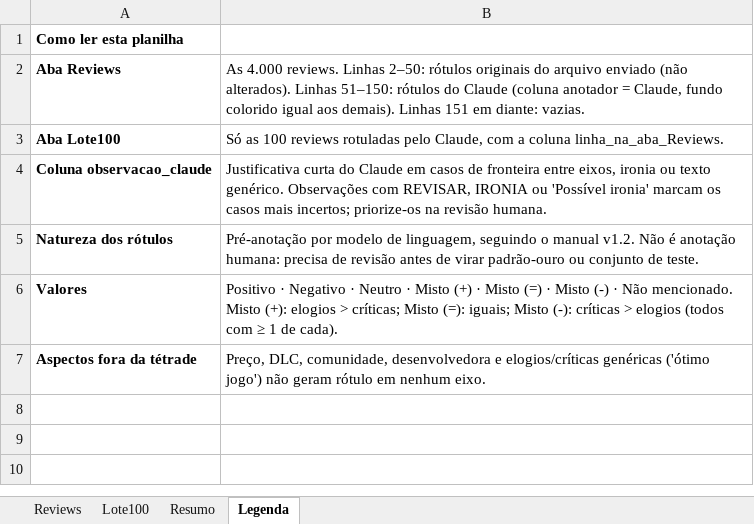
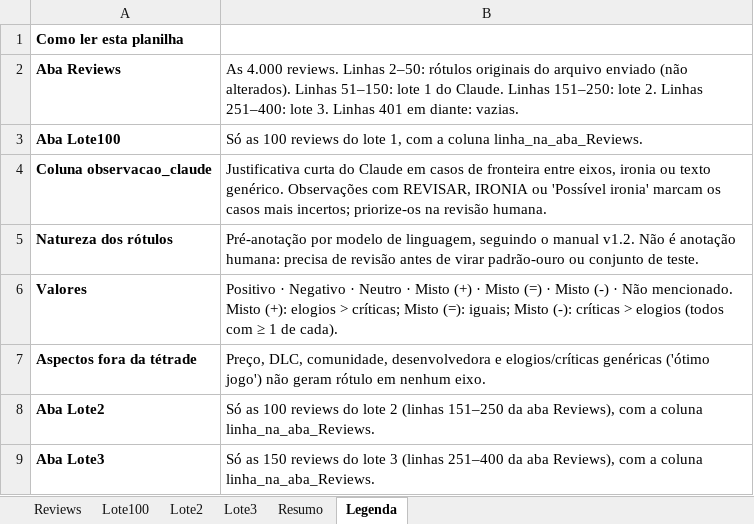
Before and after one commit to Pixel-Oracle-TCC/PixelOracle-back-end, an Excel workbook: ml-service/sentiment_training/data/reviews_anotadas.xlsx, sheet Legenda, drawn as a sheet; values as stored, in another font and other column widths than the file's, no borders; the diff names each change by its address in the sheet, - before the commit and + after, or states it on an @@ line.

```diff
--- a/ml-service/sentiment_training/data/reviews_anotadas.xlsx (sheet Legenda)
+++ b/ml-service/sentiment_training/data/reviews_anotadas.xlsx (sheet Legenda)
+sheet tab: Lote2
+sheet tab: Lote3
-B2: …Linhas 51–150: rótulos do Claude (coluna anotador = Claude, fundo colorido igual aos demais). Linhas 151 em diante:…
+B2: …Linhas 51–150: lote 1 do Claude. Linhas 151–250: lote 2. Linhas 251–400: lote 3. Linhas 401 em diante:…
-B3: …100 reviews rotuladas pelo Claude, com a…
+B3: …100 reviews do lote 1, com a…
+row 8: Aba Lote2 | Só as 100 reviews do lote 2 (linhas 151–250 da aba Reviews), com a coluna linha_na_aba_Reviews.
+row 9: Aba Lote3 | Só as 150 reviews do lote 3 (linhas 251–400 da aba Reviews), com a coluna linha_na_aba_Reviews.
```
Also changed, not shown: sheet Reviews, sheet Resumo, charts or pictures, 59 other files.
